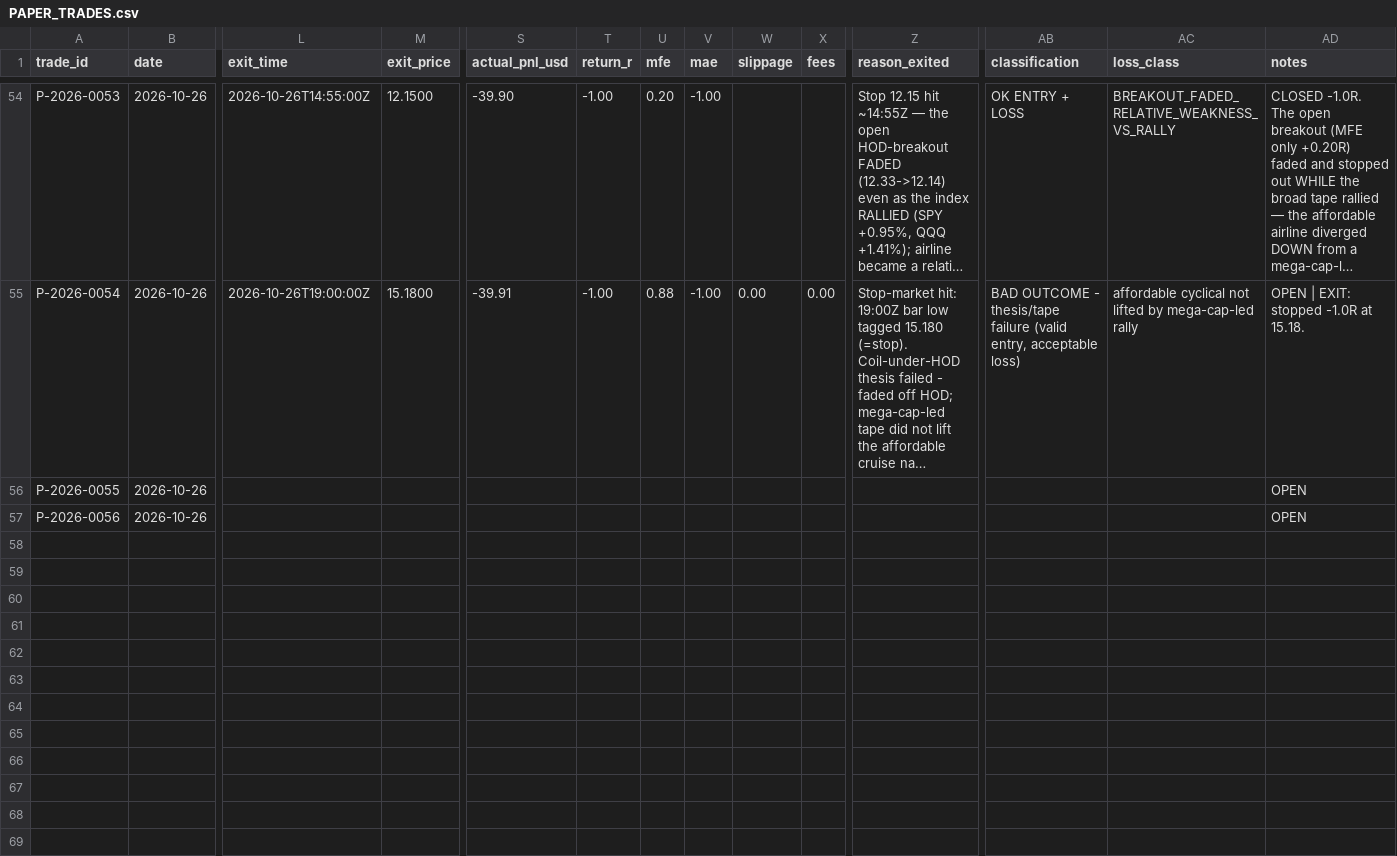
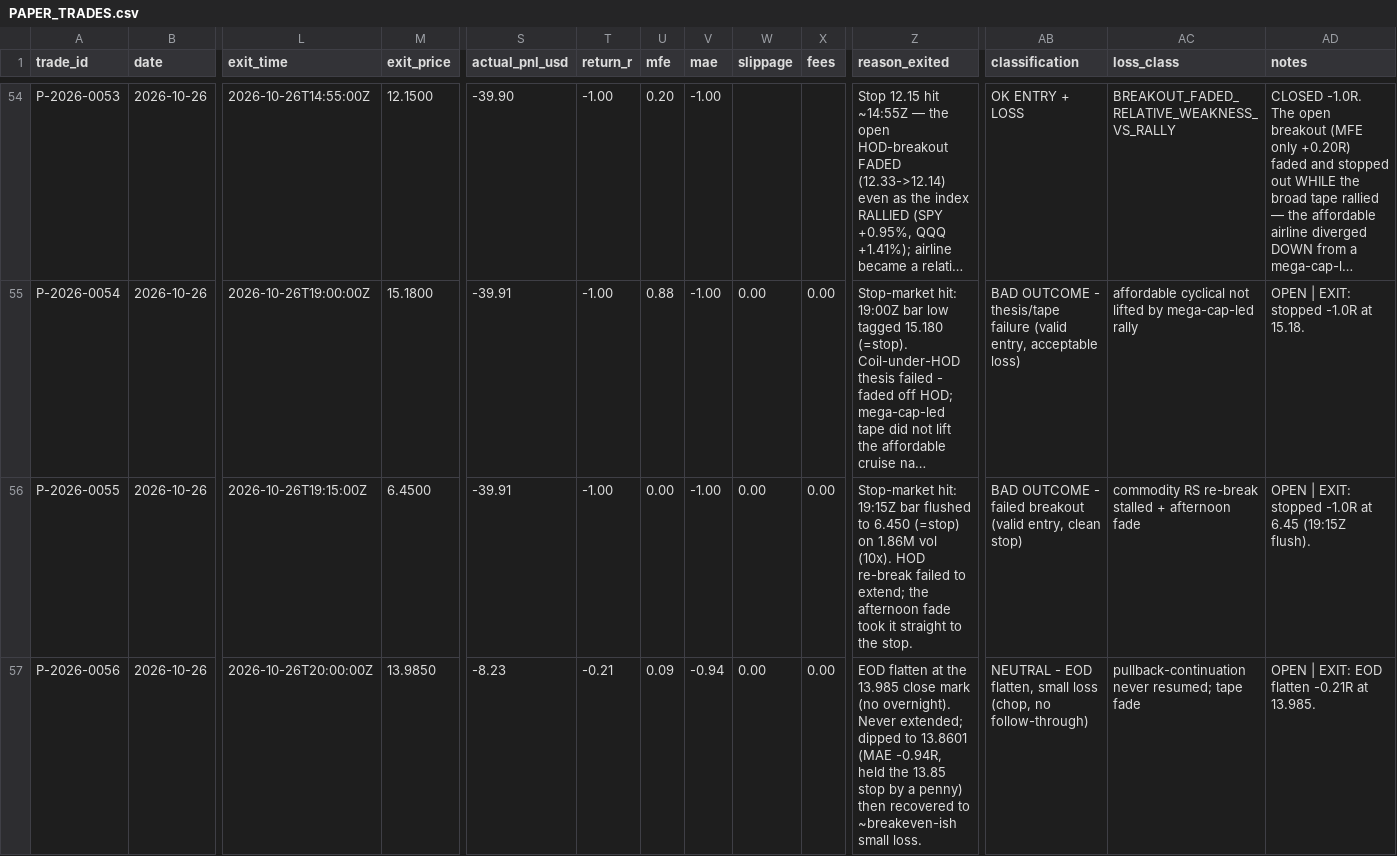
Before and after one commit to Taido097/Trading-Agent-, a CSV file: data/PAPER_TRADES.csv, drawn as a sheet; only a part is shown, gaps mark what is left out; long unchanged cells end in …; the diff names each change by its address in the sheet, - before the commit and + after, or states it on an @@ line.

```diff
--- a/data/PAPER_TRADES.csv
+++ b/data/PAPER_TRADES.csv
-L56 (exit_time): (empty)
+L56 (exit_time): 2026-10-26T19:15:00Z
-M56 (exit_price): (empty)
+M56 (exit_price): 6.4500
-S56 (actual_pnl_usd): (empty)
+S56 (actual_pnl_usd): -39.91
-T56 (return_r): (empty)
+T56 (return_r): -1.00
-U56 (mfe): (empty)
+U56 (mfe): 0.00
-V56 (mae): (empty)
+V56 (mae): -1.00
-W56:W57 (slippage): (empty)
+W56:W57 (slippage): 0.00
-X56:X57 (fees): (empty)
+X56:X57 (fees): 0.00
-Z56 (reason_exited): (empty)
+Z56 (reason_exited): Stop-market hit: 19:15Z bar flushed to 6.450 (=stop) on 1.86M vol (10x). HOD re-break failed to extend; the afternoon fade took it straight to the stop.
-AB56 (classification): (empty)
+AB56 (classification): BAD OUTCOME - failed breakout (valid entry, clean stop)
-AC56 (loss_class): (empty)
+AC56 (loss_class): commodity RS re-break stalled + afternoon fade
-AD56 (notes): OPEN
+AD56 (notes): OPEN | EXIT: stopped -1.0R at 6.45 (19:15Z flush).
-L57 (exit_time): (empty)
+L57 (exit_time): 2026-10-26T20:00:00Z
-M57 (exit_price): (empty)
+M57 (exit_price): 13.9850
-S57 (actual_pnl_usd): (empty)
+S57 (actual_pnl_usd): -8.23
-T57 (return_r): (empty)
+T57 (return_r): -0.21
-U57 (mfe): (empty)
+U57 (mfe): 0.09
-V57 (mae): (empty)
+V57 (mae): -0.94
-Z57 (reason_exited): (empty)
+Z57 (reason_exited): EOD flatten at the 13.985 close mark (no overnight). Never extended; dipped to 13.8601 (MAE -0.94R, held the 13.85 stop by a penny) then recovered to ~breakeven-ish small loss.
-AB57 (classification): (empty)
+AB57 (classification): NEUTRAL - EOD flatten, small loss (chop, no follow-through)
-AC57 (loss_class): (empty)
+AC57 (loss_class): pullback-continuation never resumed; tape fade
-AD57 (notes): OPEN
+AD57 (notes): OPEN | EXIT: EOD flatten -0.21R at 13.985.
```
Also changed, not shown: 3 other files.
